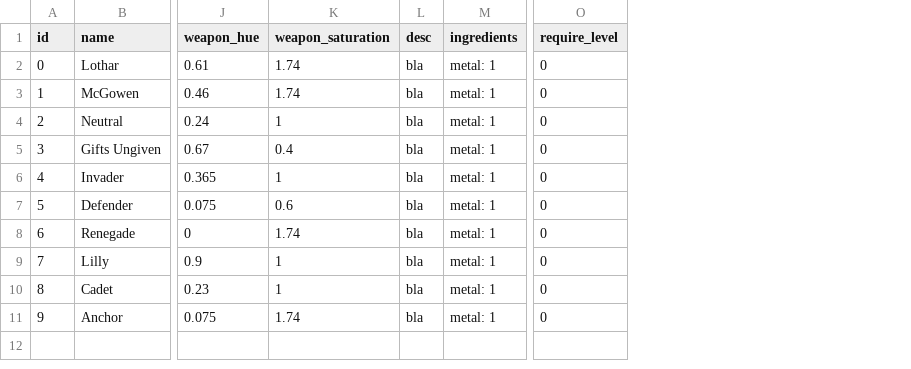
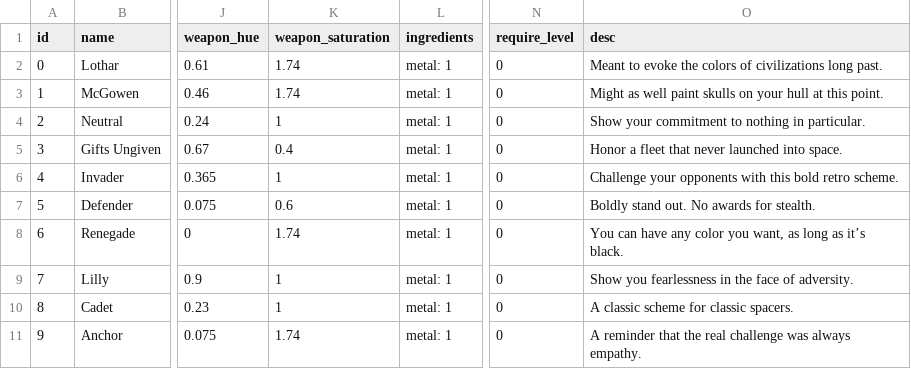
Before and after one commit to EamonnMR/galactic-night, a CSV file: data/skins.csv, drawn as a sheet; only a part is shown, gaps mark what is left out; removed rows and columns are numbered as before the commit, all else as after; the diff names each change by its address in the sheet, - before the commit and + after, or states it on an @@ line.

```diff
--- a/data/skins.csv
+++ b/data/skins.csv
-column L (desc), rows 2-11: all bla
+column O (desc), rows 2-11: Meant to evoke the colors of civilizations long past. | Might as well paint skulls on your hull at this point. | Show your commitment to nothing in particular. | Honor a fleet that never launched into space. | Challenge your opponents with this bold retro scheme. | Boldly stand out. No awards for stealth. | You can have any color you want, as long as it’s black. | Show you fearlessness in the face of adversity. | A classic scheme for classic spacers. | A reminder that the real challenge was always empathy.
```
Also changed, not shown: 13 other files.
